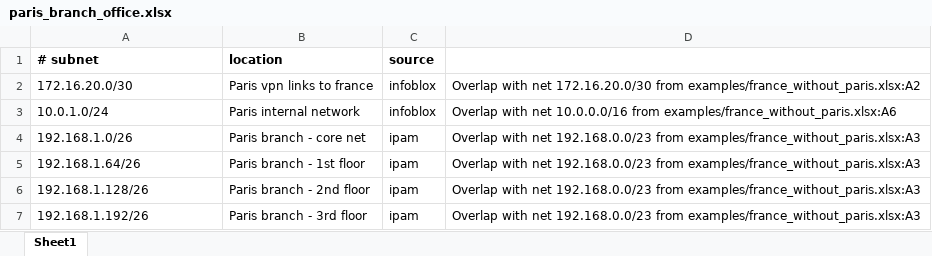
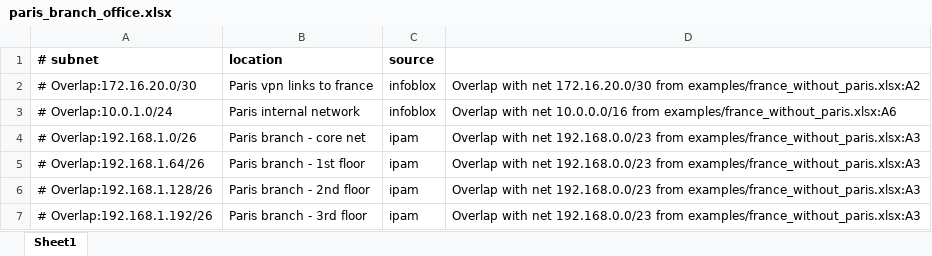
Before and after one commit to angerbjorn/intersection, an Excel workbook: examples/paris_branch_office.xlsx, sheet Sheet1, drawn as a sheet; values as stored, in another font and other column widths than the file's, no borders; the diff names each change by its address in the sheet, - before the commit and + after, or states it on an @@ line.

```diff
--- a/examples/paris_branch_office.xlsx (sheet Sheet1)
+++ b/examples/paris_branch_office.xlsx (sheet Sheet1)
-A2: 172.16.20.0/30
+A2: # Overlap:172.16.20.0/30
-A3: 10.0.1.0/24
+A3: # Overlap:10.0.1.0/24
-A4: 192.168.1.0/26
+A4: # Overlap:192.168.1.0/26
-A5: 192.168.1.64/26
+A5: # Overlap:192.168.1.64/26
-A6: 192.168.1.128/26
+A6: # Overlap:192.168.1.128/26
-A7: 192.168.1.192/26
+A7: # Overlap:192.168.1.192/26
```
Also changed, not shown: examples/france_without_paris.xlsx, 3 other files.
